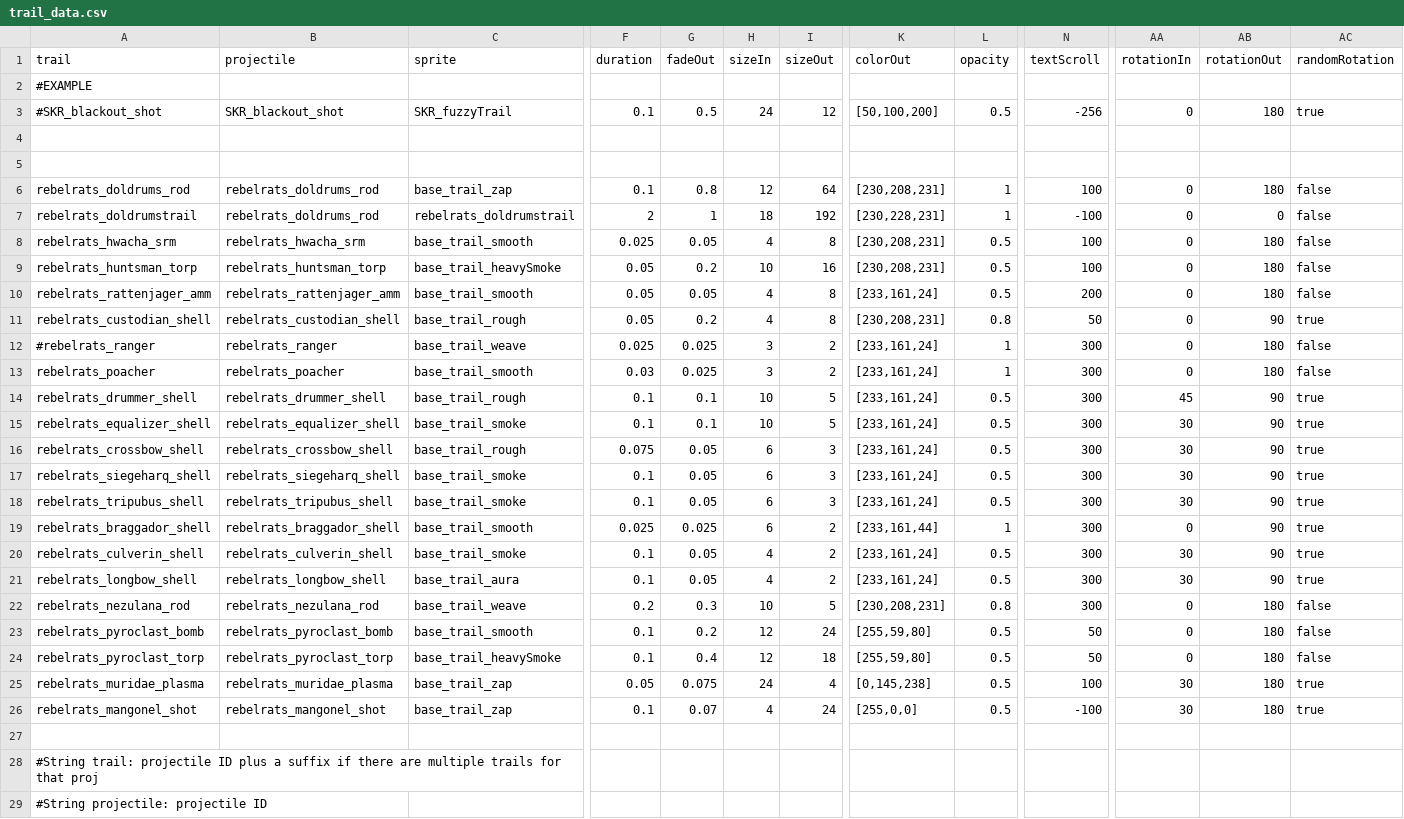
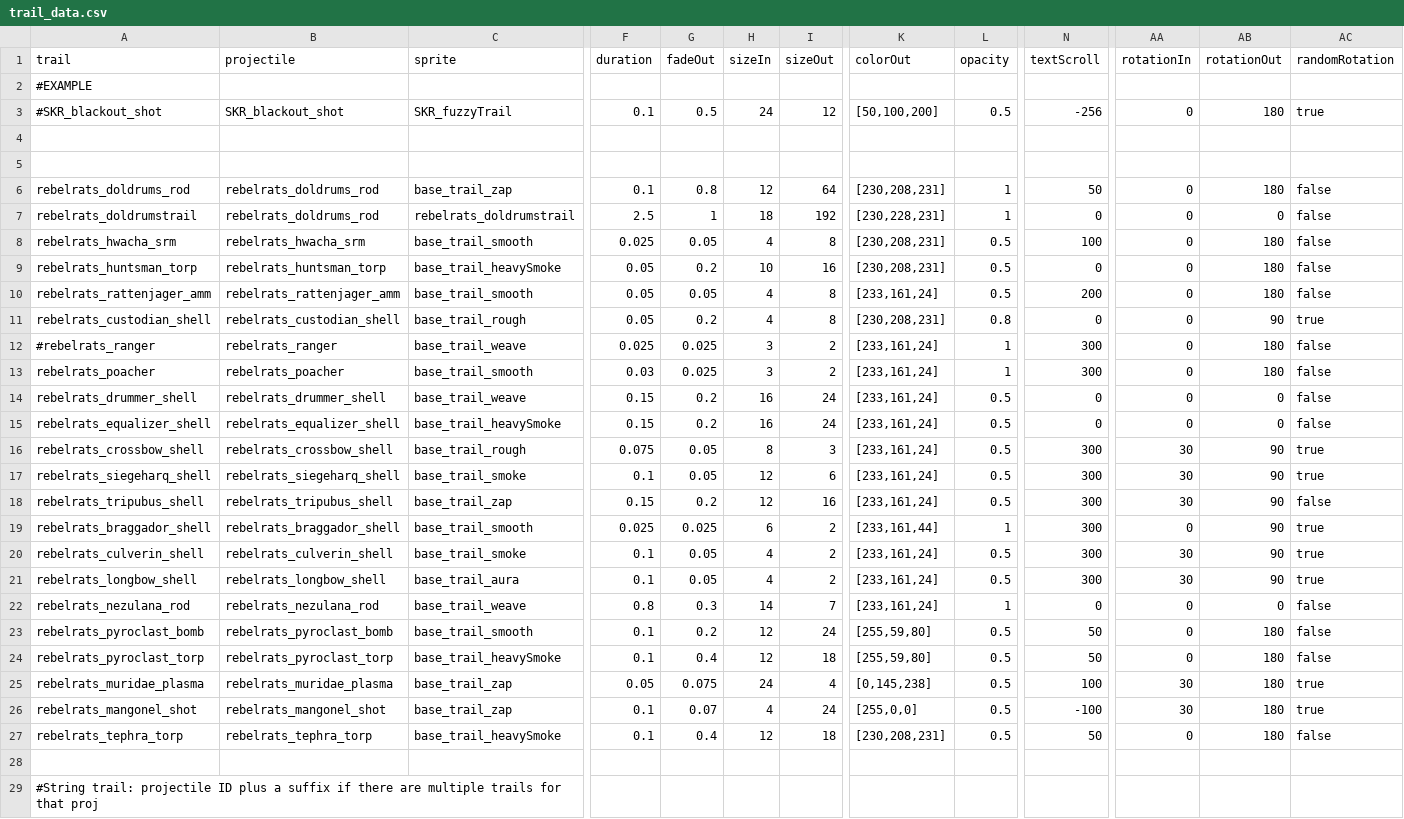
Before and after one commit to masterraven19/Rebel-Rats, a CSV file: data/trails/trail_data.csv, drawn as a sheet; only a part is shown, gaps mark what is left out; the shorter side is filled out with more unchanged rows; rows hold the shown columns only; the diff names each change by its address in the sheet, - before the commit and + after, or states it on an @@ line.

```diff
--- a/data/trails/trail_data.csv
+++ b/data/trails/trail_data.csv
-N6 (textScroll): 100
+N6 (textScroll): 50
-F7 (duration): 2
+F7 (duration): 2.5
-N7 (textScroll): -100
+N7 (textScroll): 0
-N9 (textScroll): 100
+N9 (textScroll): 0
-N11 (textScroll): 50
+N11 (textScroll): 0
-C14 (sprite): base_trail_rough
+C14 (sprite): base_trail_weave
-F14:F15 (duration): 0.1
+F14:F15 (duration): 0.15
-G14:G15 (fadeOut): 0.1
+G14:G15 (fadeOut): 0.2
-H14:H15 (sizeIn): 10
+H14:H15 (sizeIn): 16
-I14:I15 (sizeOut): 5
+I14:I15 (sizeOut): 24
-N14:N15 (textScroll): 300
+N14:N15 (textScroll): 0
-AA14 (rotationIn): 45
+AA14 (rotationIn): 0
-AB14:AB15 (rotationOut): 90
+AB14:AB15 (rotationOut): 0
-AC14:AC15 (randomRotation): true
+AC14:AC15 (randomRotation): false
-C15 (sprite): base_trail_smoke
+C15 (sprite): base_trail_heavySmoke
-AA15 (rotationIn): 30
+AA15 (rotationIn): 0
-H16 (sizeIn): 6
+H16 (sizeIn): 8
-H17:H18 (sizeIn): 6
+H17:H18 (sizeIn): 12
-I17 (sizeOut): 3
+I17 (sizeOut): 6
-C18 (sprite): base_trail_smoke
+C18 (sprite): base_trail_zap
-F18 (duration): 0.1
+F18 (duration): 0.15
-G18 (fadeOut): 0.05
+G18 (fadeOut): 0.2
-I18 (sizeOut): 3
+I18 (sizeOut): 16
-AC18 (randomRotation): true
+AC18 (randomRotation): false
-F22 (duration): 0.2
+F22 (duration): 0.8
-H22 (sizeIn): 10
+H22 (sizeIn): 14
-I22 (sizeOut): 5
+I22 (sizeOut): 7
-K22 (colorOut): [230,208,231]
+K22 (colorOut): [233,161,24]
-L22 (opacity): 0.8
+L22 (opacity): 1
-N22 (textScroll): 300
+N22 (textScroll): 0
-AB22 (rotationOut): 180
+AB22 (rotationOut): 0
+row 27: rebelrats_tephra_torp | rebelrats_tephra_torp | base_trail_heavySmoke | 0.1 | 0.4 | 12 | 18 | [230,208,231] | 0.5 | 50 | 0 | 180 | false
```
Also changed, not shown: data/strings/descriptions.csv, data/weapons/weapon_data.csv, 15 other files.
